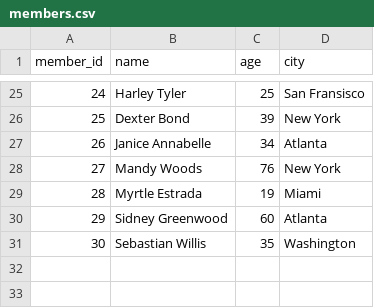
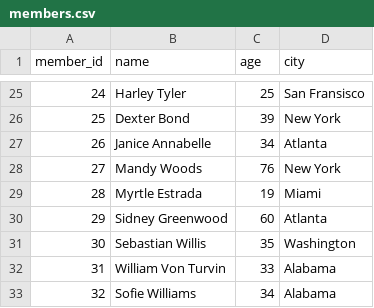
Before and after one commit to majahede/bookclub, a CSV file: data/members.csv, drawn as a sheet; only a part is shown, gaps mark what is left out.

```diff
--- a/data/members.csv
+++ b/data/members.csv
@@ -31 +31,3 @@ member_id,name,age,city
 30,Sebastian Willis,35,Washington
+31,William Von Turvin,33,Alabama
+32,Sofie Williams,34,Alabama
```
Also changed, not shown: data/books.csv, data/reviews.csv, 2 other files.
